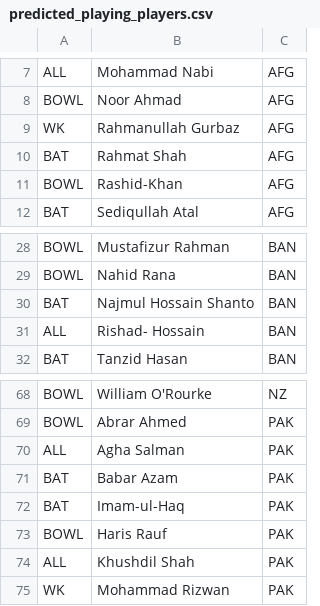
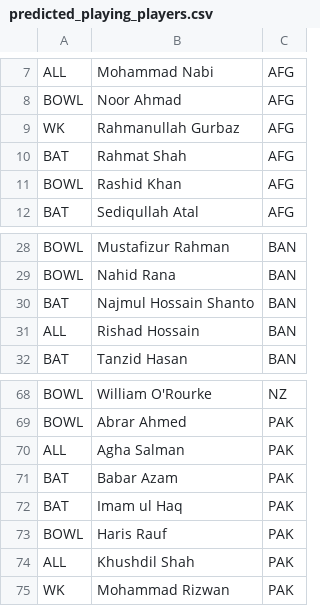
Before and after one commit to binarybandits01/FIFs, a CSV file: predicted_playing_players.csv, drawn as a sheet; only a part is shown, gaps mark what is left out.

Commit message:
Update predicted_playing_players.csv

```diff
--- a/predicted_playing_players.csv
+++ b/predicted_playing_players.csv
@@ -10,3 +10,3 @@ WK,Rahmanullah Gurbaz,AFG
 BAT,Rahmat Shah,AFG
-BOWL,Rashid-Khan,AFG
+BOWL,Rashid Khan,AFG
 BAT,Sediqullah Atal,AFG
@@ -30,3 +30,3 @@ BOWL,Nahid Rana,BAN
 BAT,Najmul Hossain Shanto,BAN
-ALL,Rishad- Hossain,BAN
+ALL,Rishad Hossain,BAN
 BAT,Tanzid Hasan,BAN
@@ -71,3 +71,3 @@ ALL,Agha Salman,PAK
 BAT,Babar Azam,PAK
-BAT,Imam-ul-Haq,PAK
+BAT,Imam ul Haq,PAK
 BOWL,Haris Rauf,PAK
```
